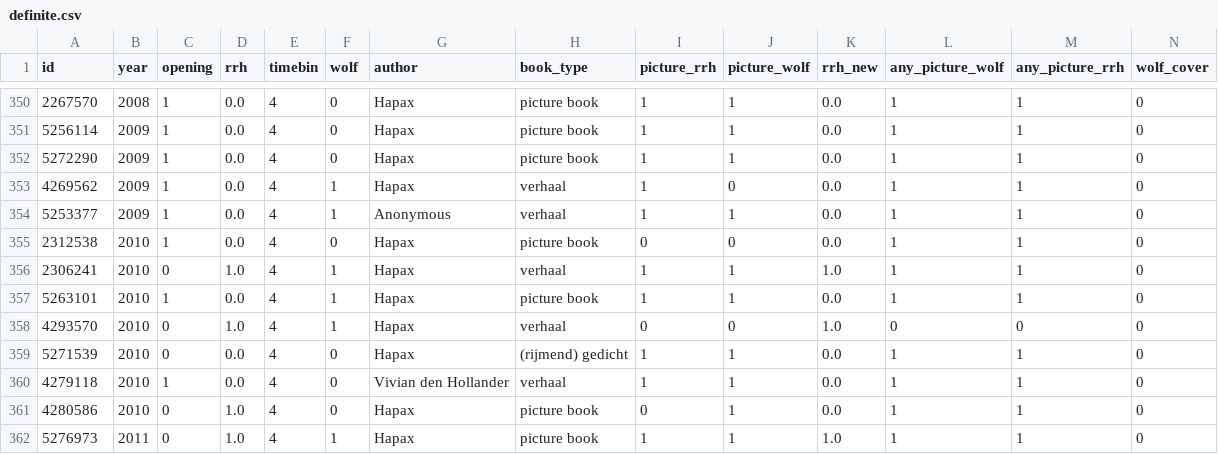
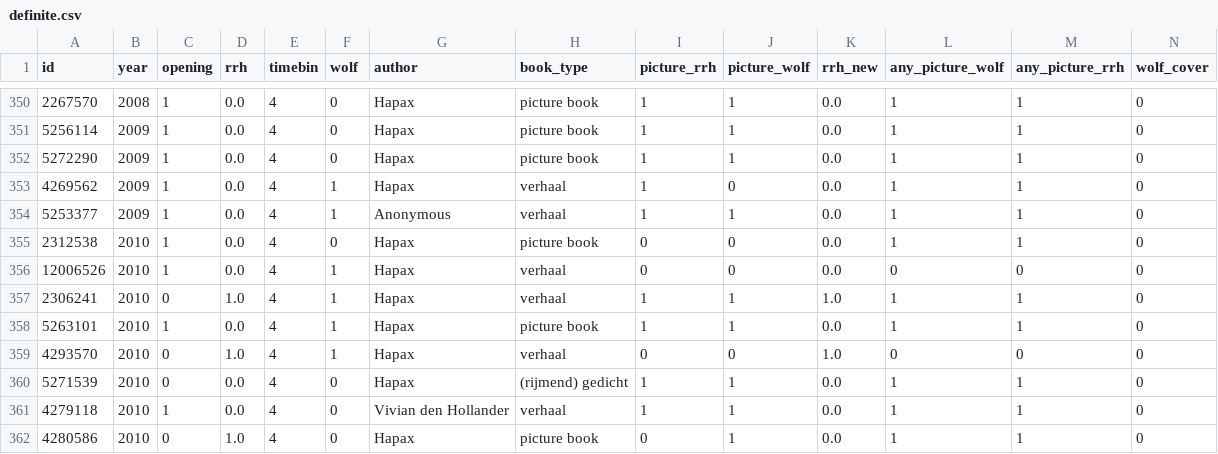
Before and after one commit to harel-coffee/big-bad-wolf-auto, a CSV file: data/definite.csv, drawn as a sheet; only a part is shown, gaps mark what is left out; the shorter side is filled out with more unchanged rows; rows hold the shown columns only; the diff names each change by its address in the sheet, - before the commit and + after, or states it on an @@ line.

```diff
--- a/data/definite.csv
+++ b/data/definite.csv
+row 356: 12006526 | 2010 | 1 | 0.0 | 4 | 1 | Hapax | verhaal | 0 | 0 | 0.0 | 0 | 0 | 0
```
Also changed, not shown: 2 other files.
